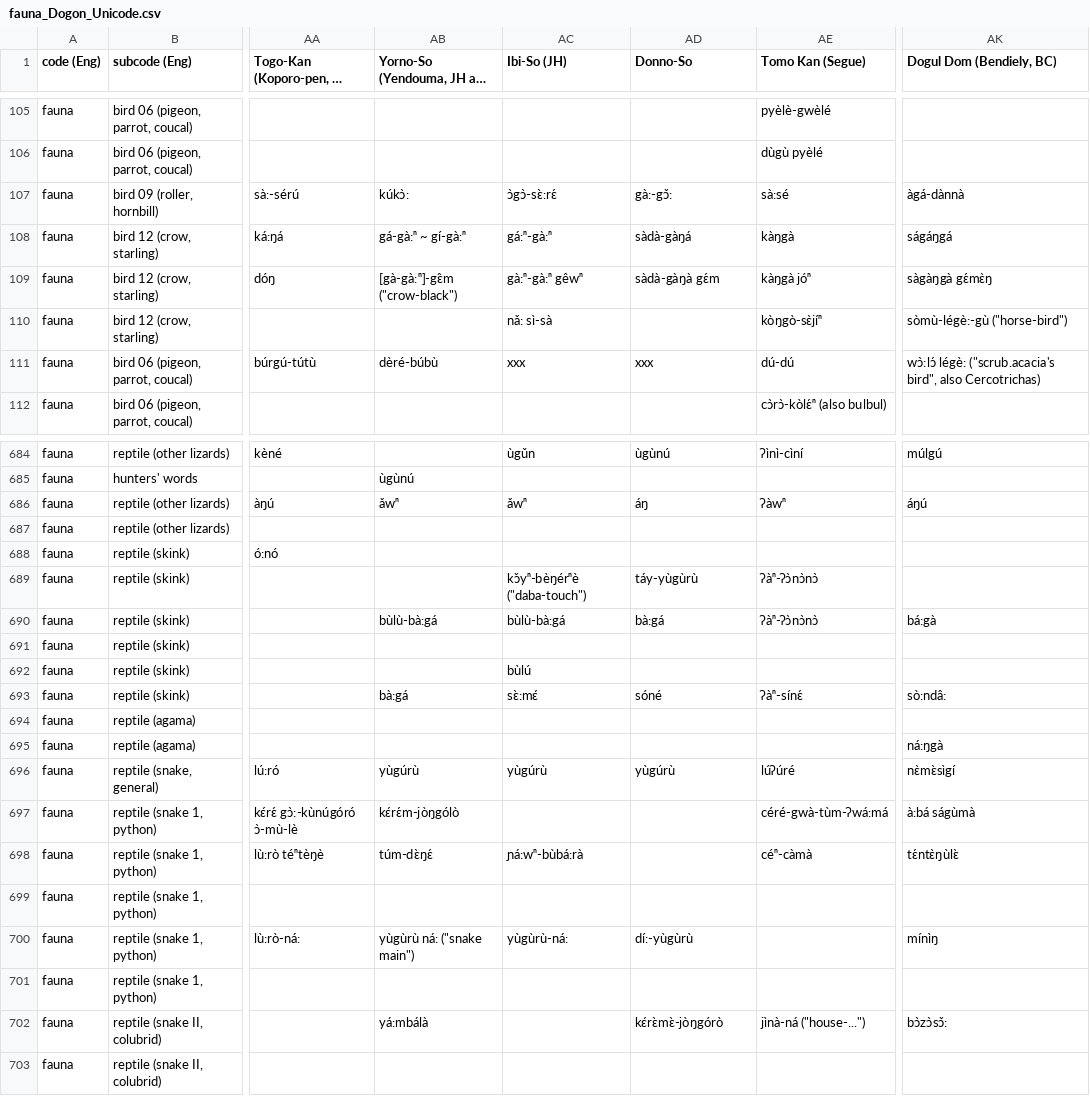
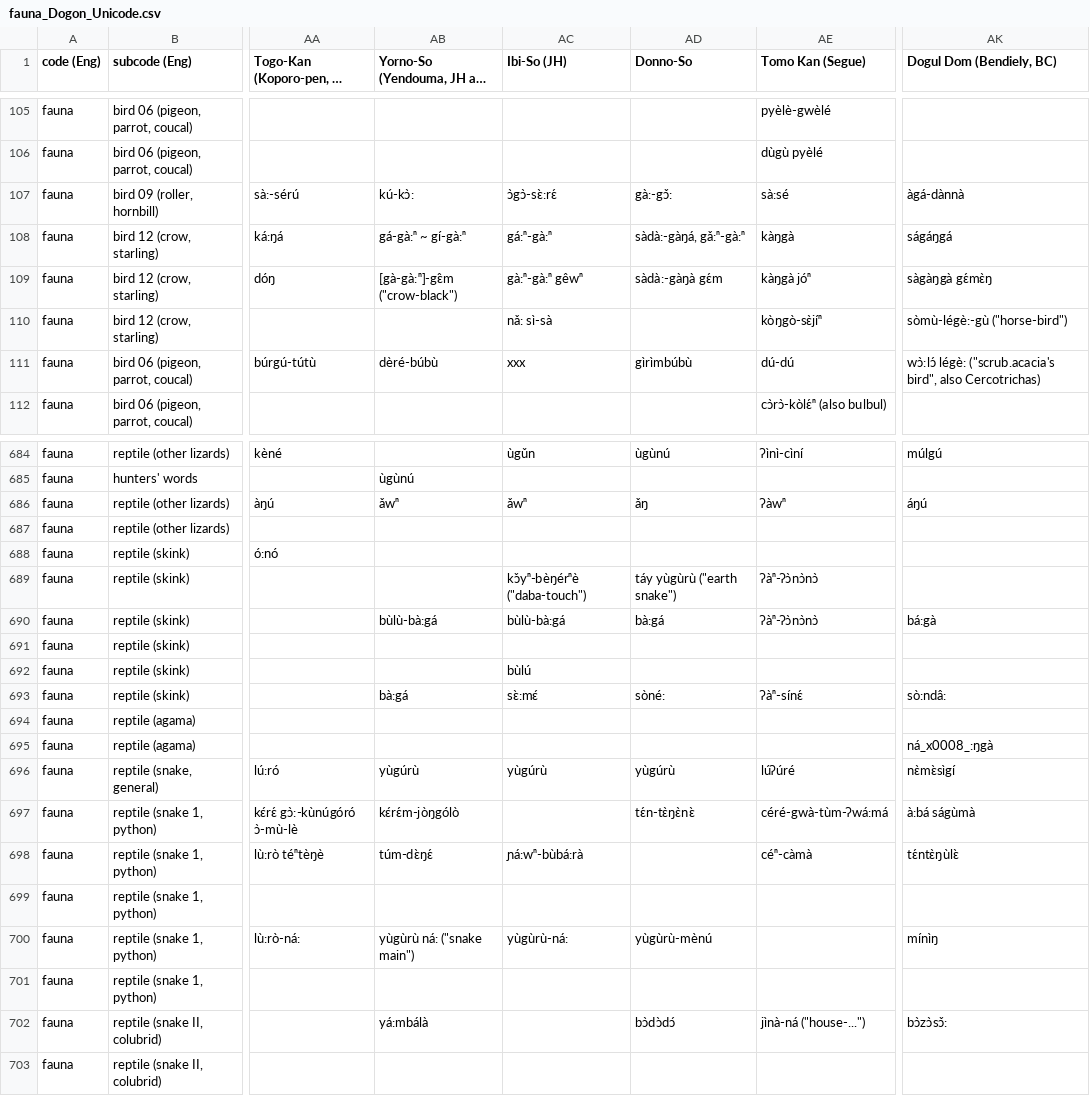
Before and after one commit to clld/dogonlanguages-data, a CSV file: beta/fauna_Dogon_Unicode.csv, drawn as a sheet; only a part is shown, gaps mark what is left out; long unchanged cells end in …; the diff covers the shown part only; the diff names each change by its address in the sheet, - before the commit and + after, or states it on an @@ line.

```diff
--- a/beta/fauna_Dogon_Unicode.csv
+++ b/beta/fauna_Dogon_Unicode.csv
-AB107 (Yorno-So (Yendouma, JH and DT)): kúkɔ̀:
+AB107 (Yorno-So (Yendouma, JH and DT)): kú-kɔ̀:
-AD108 (Donno-So): sàdà-gàŋá
+AD108 (Donno-So): sàdà:-gàŋá, gǎ:ⁿ-gà:ⁿ
-AD109 (Donno-So): sàdà-gàŋà gɛ́m
+AD109 (Donno-So): sàdà:-gàŋà gɛ́m
-AD111 (Donno-So): xxx
+AD111 (Donno-So): gìrìmbúbù
-AD686 (Donno-So): áŋ
+AD686 (Donno-So): ǎŋ
-AD689 (Donno-So): táy-yùgùrù
+AD689 (Donno-So): táy yùgùrù ("earth snake")
-AD693 (Donno-So): sóné
+AD693 (Donno-So): sòné:
-AK695 (Dogul Dom (Bendiely, BC)): ná:ŋgà
+AK695 (Dogul Dom (Bendiely, BC)): ná_x0008_:ŋgà
-AD697 (Donno-So): (empty)
+AD697 (Donno-So): tɛ́n-tɛ̀ŋɛ̀nɛ̀
-AD700 (Donno-So): dí:-yùgùrù
+AD700 (Donno-So): yùgùrù-mènú
-AD702 (Donno-So): kɛ́rɛ̀mɛ̀-jòŋgórò
+AD702 (Donno-So): bɔ̀dɔ̀dɔ́
```
Also changed, not shown: 117 edited cells elsewhere in this file, beta/flora_Dogon_Unicode.csv, 3 other files.
